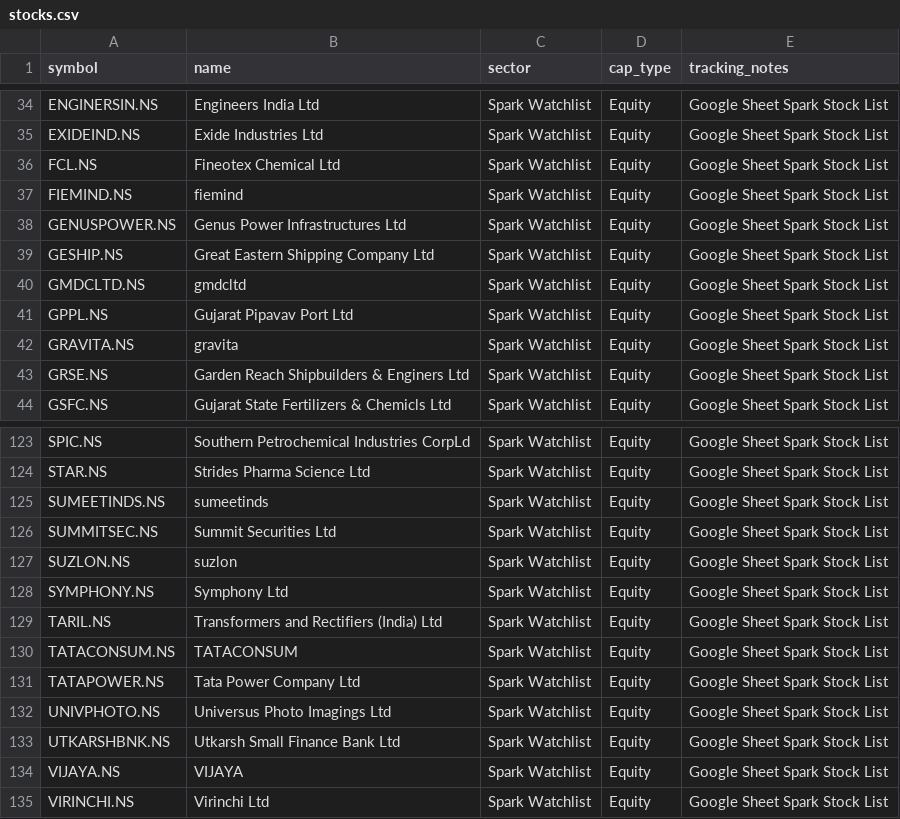
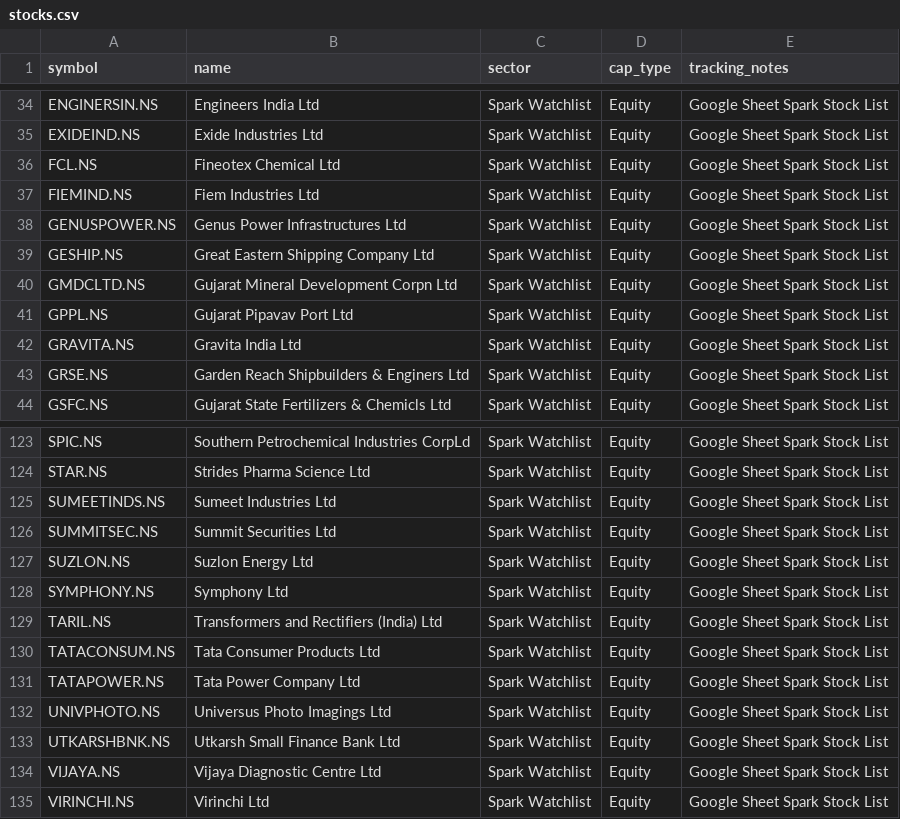
Before and after one commit to digant2207/My-Stocks, a CSV file: stocks.csv, drawn as a sheet; only a part is shown, gaps mark what is left out; the diff covers the shown part only.

```diff
--- a/stocks.csv
+++ b/stocks.csv
@@ -36,8 +36,8 @@ EXIDEIND.NS,Exide Industries Ltd,Spark Watchlist,Equity,Google Sheet Spark Stock
 FCL.NS,Fineotex Chemical Ltd,Spark Watchlist,Equity,Google Sheet Spark Stock List
-FIEMIND.NS,fiemind,Spark Watchlist,Equity,Google Sheet Spark Stock List
+FIEMIND.NS,Fiem Industries Ltd,Spark Watchlist,Equity,Google Sheet Spark Stock List
 GENUSPOWER.NS,Genus Power Infrastructures Ltd,Spark Watchlist,Equity,Google Sheet Spark Stock List
 GESHIP.NS,Great Eastern Shipping Company Ltd,Spark Watchlist,Equity,Google Sheet Spark Stock List
-GMDCLTD.NS,gmdcltd,Spark Watchlist,Equity,Google Sheet Spark Stock List
+GMDCLTD.NS,Gujarat Mineral Development Corpn Ltd,Spark Watchlist,Equity,Google Sheet Spark Stock List
 GPPL.NS,Gujarat Pipavav Port Ltd,Spark Watchlist,Equity,Google Sheet Spark Stock List
-GRAVITA.NS,gravita,Spark Watchlist,Equity,Google Sheet Spark Stock List
+GRAVITA.NS,Gravita India Ltd,Spark Watchlist,Equity,Google Sheet Spark Stock List
 GRSE.NS,Garden Reach Shipbuilders & Enginers Ltd,Spark Watchlist,Equity,Google Sheet Spark Stock List
@@ -124,8 +124,8 @@ SPIC.NS,Southern Petrochemical Industries CorpLd,Spark Watchlist,Equity,Google S
 STAR.NS,Strides Pharma Science Ltd,Spark Watchlist,Equity,Google Sheet Spark Stock List
-SUMEETINDS.NS,sumeetinds,Spark Watchlist,Equity,Google Sheet Spark Stock List
+SUMEETINDS.NS,Sumeet Industries Ltd,Spark Watchlist,Equity,Google Sheet Spark Stock List
 SUMMITSEC.NS,Summit Securities Ltd,Spark Watchlist,Equity,Google Sheet Spark Stock List
-SUZLON.NS,suzlon,Spark Watchlist,Equity,Google Sheet Spark Stock List
+SUZLON.NS,Suzlon Energy Ltd,Spark Watchlist,Equity,Google Sheet Spark Stock List
 SYMPHONY.NS,Symphony Ltd,Spark Watchlist,Equity,Google Sheet Spark Stock List
 TARIL.NS,Transformers and Rectifiers (India) Ltd,Spark Watchlist,Equity,Google Sheet Spark Stock List
-TATACONSUM.NS,TATACONSUM,Spark Watchlist,Equity,Google Sheet Spark Stock List
+TATACONSUM.NS,Tata Consumer Products Ltd,Spark Watchlist,Equity,Google Sheet Spark Stock List
 TATAPOWER.NS,Tata Power Company Ltd,Spark Watchlist,Equity,Google Sheet Spark Stock List
@@ -133,3 +133,3 @@ UNIVPHOTO.NS,Universus Photo Imagings Ltd,Spark Watchlist,Equity,Google Sheet Sp
 UTKARSHBNK.NS,Utkarsh Small Finance Bank Ltd,Spark Watchlist,Equity,Google Sheet Spark Stock List
-VIJAYA.NS,VIJAYA,Spark Watchlist,Equity,Google Sheet Spark Stock List
+VIJAYA.NS,Vijaya Diagnostic Centre Ltd,Spark Watchlist,Equity,Google Sheet Spark Stock List
 VIRINCHI.NS,Virinchi Ltd,Spark Watchlist,Equity,Google Sheet Spark Stock List
```
Also changed, not shown: 23 edited cells elsewhere in this file, stocks_active.csv, 4 other files.
